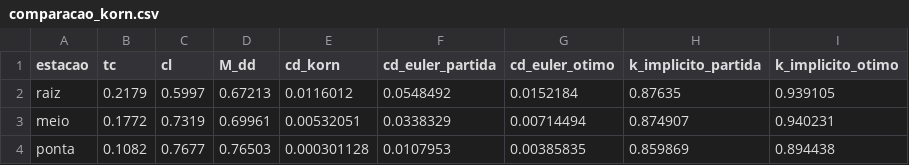
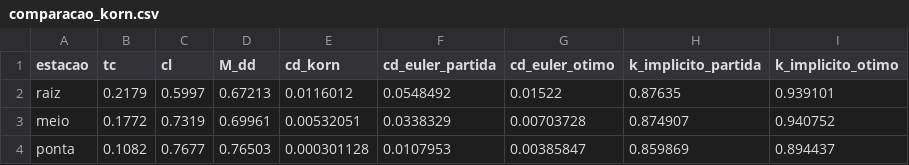
Before and after one commit to fabiourio/prj23_ararinha, a CSV file: otimizacao_aerofolio/campanha/resultados/comparacao_korn.csv, drawn as a sheet.

```diff
--- a/otimizacao_aerofolio/campanha/resultados/comparacao_korn.csv
+++ b/otimizacao_aerofolio/campanha/resultados/comparacao_korn.csv
@@ -1,4 +1,4 @@
 estacao,tc,cl,M_dd,cd_korn,cd_euler_partida,cd_euler_otimo,k_implicito_partida,k_implicito_otimo
-raiz,0.2179,0.5997,0.67213,0.0116012,0.0548492,0.0152184,0.87635,0.939105
-meio,0.1772,0.7319,0.69961,0.00532051,0.0338329,0.00714494,0.874907,0.940231
-ponta,0.1082,0.7677,0.76503,0.000301128,0.0107953,0.00385835,0.859869,0.894438
+raiz,0.2179,0.5997,0.67213,0.0116012,0.0548492,0.01522,0.87635,0.939101
+meio,0.1772,0.7319,0.69961,0.00532051,0.0338329,0.00703728,0.874907,0.940752
+ponta,0.1082,0.7677,0.76503,0.000301128,0.0107953,0.00385847,0.859869,0.894437
```
Also changed, not shown: 10 other files.
